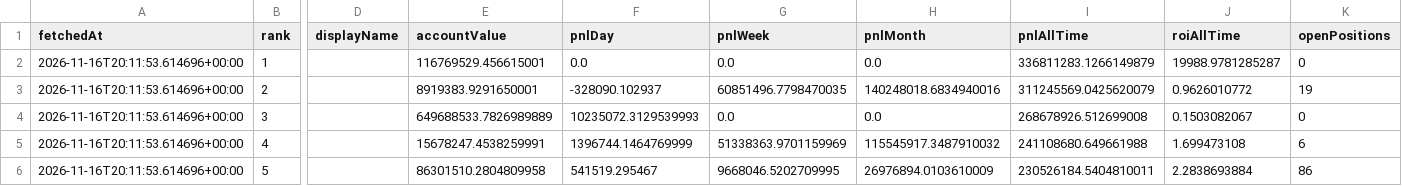
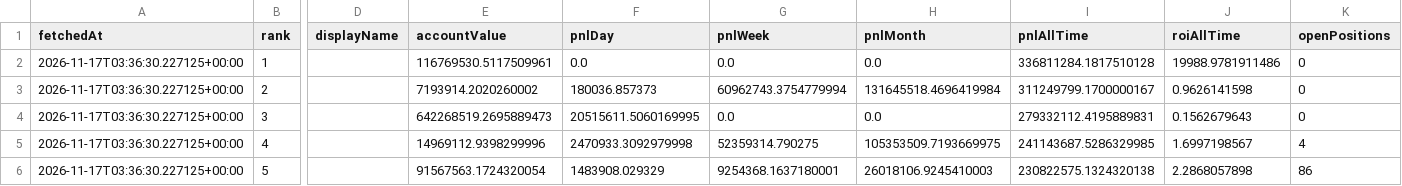
Before and after one commit to kushagra93/hl-top-traders, a CSV file: latest_traders.csv, drawn as a sheet; only a part is shown, gaps mark what is left out; the diff covers the shown part only; the diff names each change by its address in the sheet, - before the commit and + after, or states it on an @@ line.

```diff
--- a/latest_traders.csv
+++ b/latest_traders.csv
-A2:A6 (fetchedAt): 2026-11-16T20:11:53.614696+00:00
+A2:A6 (fetchedAt): 2026-11-17T03:36:30.227125+00:00
-E2 (accountValue): 116769529.456615001
+E2 (accountValue): 116769530.5117509961
-I2 (pnlAllTime): 336811283.1266149879
+I2 (pnlAllTime): 336811284.1817510128
-J2 (roiAllTime): 19988.9781285287
+J2 (roiAllTime): 19988.9781911486
-E3 (accountValue): 8919383.9291650001
+E3 (accountValue): 7193914.2020260002
-F3 (pnlDay): -328090.102937
+F3 (pnlDay): 180036.857373
-G3 (pnlWeek): 60851496.7798470035
+G3 (pnlWeek): 60962743.3754779994
-H3 (pnlMonth): 140248018.6834940016
+H3 (pnlMonth): 131645518.4696419984
-I3 (pnlAllTime): 311245569.0425620079
+I3 (pnlAllTime): 311249799.1700000167
-J3 (roiAllTime): 0.9626010772
+J3 (roiAllTime): 0.9626141598
-K3 (openPositions): 19
+K3 (openPositions): 0
-E4 (accountValue): 649688533.7826989889
+E4 (accountValue): 642268519.2695889473
-F4 (pnlDay): 10235072.3129539993
+F4 (pnlDay): 20515611.5060169995
-I4 (pnlAllTime): 268678926.512699008
+I4 (pnlAllTime): 279332112.4195889831
-J4 (roiAllTime): 0.1503082067
+J4 (roiAllTime): 0.1562679643
-E5 (accountValue): 15678247.4538259991
+E5 (accountValue): 14969112.9398299996
-F5 (pnlDay): 1396744.1464769999
+F5 (pnlDay): 2470933.3092979998
-G5 (pnlWeek): 51338363.9701159969
+G5 (pnlWeek): 52359314.790275
-H5 (pnlMonth): 115545917.3487910032
+H5 (pnlMonth): 105353509.7193669975
-I5 (pnlAllTime): 241108680.649661988
+I5 (pnlAllTime): 241143687.5286329985
-J5 (roiAllTime): 1.699473108
+J5 (roiAllTime): 1.6997198567
-K5 (openPositions): 6
+K5 (openPositions): 4
-E6 (accountValue): 86301510.2804809958
+E6 (accountValue): 91567563.1724320054
-F6 (pnlDay): 541519.295467
+F6 (pnlDay): 1483908.029329
-G6 (pnlWeek): 9668046.5202709995
+G6 (pnlWeek): 9254368.1637180001
-H6 (pnlMonth): 26976894.0103610009
+H6 (pnlMonth): 26018106.9245410003
-I6 (pnlAllTime): 230526184.5404810011
+I6 (pnlAllTime): 230822575.1324320138
-J6 (roiAllTime): 2.2838693884
+J6 (roiAllTime): 2.2868057898
```
Also changed, not shown: 32 edited cells elsewhere in this file, latest_positions.csv, 1 other file.
